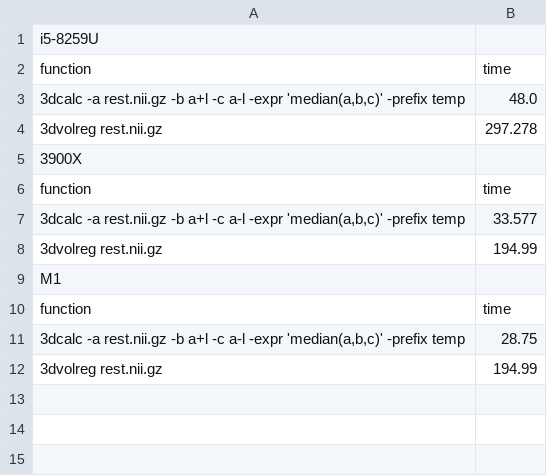
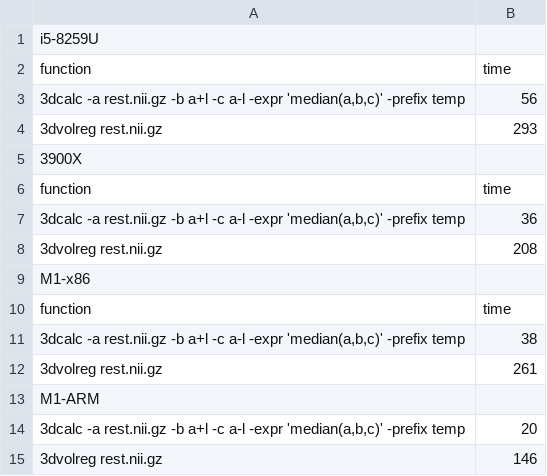
Before and after one commit to neurolabusc/AppleSiliconForNeuroimaging, a TSV file: afni.tsv, drawn as a sheet.

Commit message:
AFNI update

```diff
--- a/afni.tsv
+++ b/afni.tsv
@@ -2,11 +2,14 @@ i5-8259U
 function	time
-3dcalc  -a rest.nii.gz -b a+l -c a-l -expr 'median(a,b,c)' -prefix temp	48.0
-3dvolreg rest.nii.gz	297.278
+3dcalc  -a rest.nii.gz -b a+l -c a-l -expr 'median(a,b,c)' -prefix temp	56
+3dvolreg rest.nii.gz	293
 3900X	
 function	time
-3dcalc  -a rest.nii.gz -b a+l -c a-l -expr 'median(a,b,c)' -prefix temp	33.577
-3dvolreg rest.nii.gz	194.99
-M1	
+3dcalc  -a rest.nii.gz -b a+l -c a-l -expr 'median(a,b,c)' -prefix temp	36
+3dvolreg rest.nii.gz	208
+M1-x86	
 function	time
-3dcalc  -a rest.nii.gz -b a+l -c a-l -expr 'median(a,b,c)' -prefix temp	28.75
-3dvolreg rest.nii.gz	194.99
+3dcalc  -a rest.nii.gz -b a+l -c a-l -expr 'median(a,b,c)' -prefix temp	38
+3dvolreg rest.nii.gz	261
+M1-ARM
+3dcalc  -a rest.nii.gz -b a+l -c a-l -expr 'median(a,b,c)' -prefix temp	20
+3dvolreg rest.nii.gz	146
```
Also changed, not shown: 3 other files.
